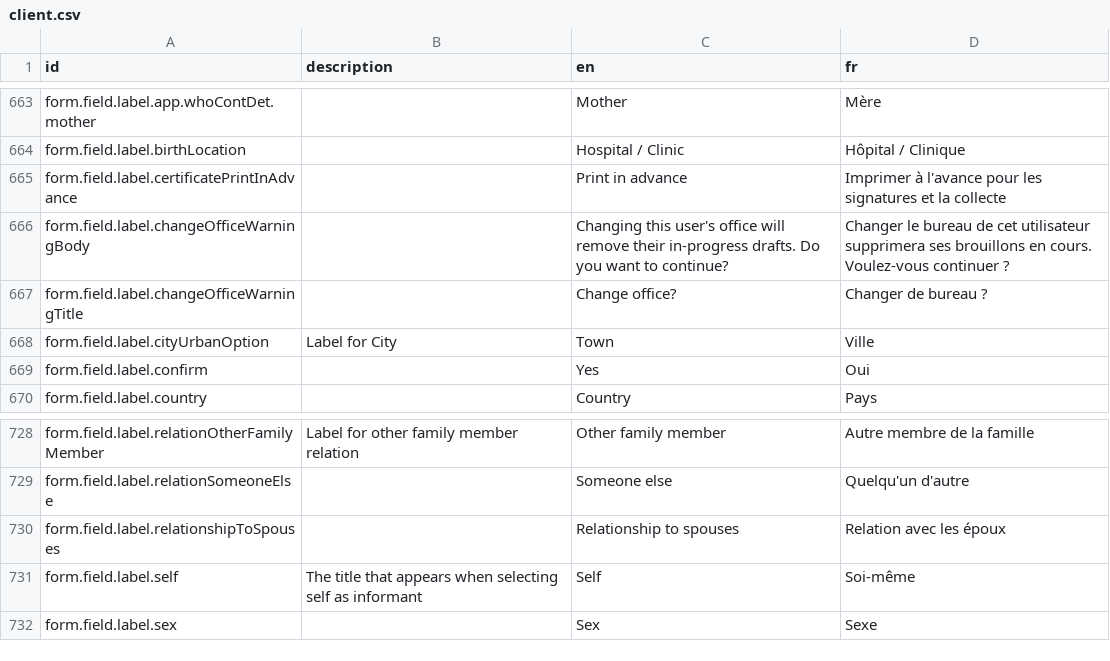
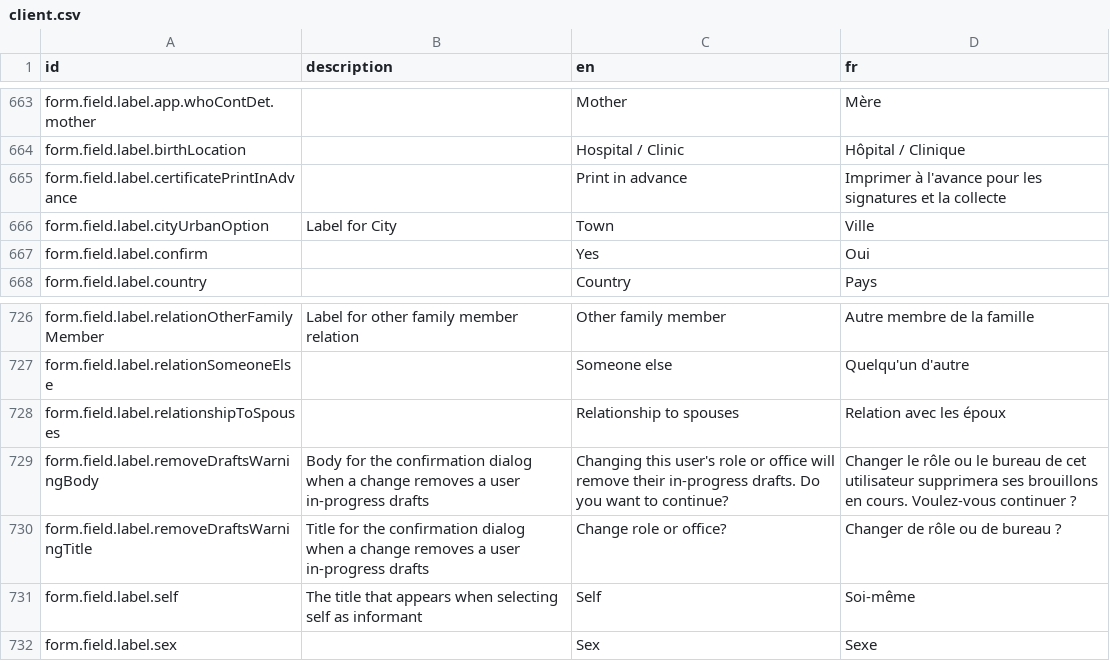
Before and after one commit to opencrvs/opencrvs-core, a CSV file: packages/countryconfig-template/src/translations/client.csv, drawn as a sheet; only a part is shown, gaps mark what is left out; removed rows and columns are numbered as before the commit, all else as after; the diff names each change by its address in the sheet, - before the commit and + after, or states it on an @@ line.

Commit message:
fix: clear drafts when the user role is changed

```diff
--- a/packages/countryconfig-template/src/translations/client.csv
+++ b/packages/countryconfig-template/src/translations/client.csv
-row 666: form.field.label.changeOfficeWarningBody |  | Changing this user's office will remove their in-progress drafts. Do you want to continue? | Changer le bureau de cet utilisateur supprimera ses brouillons en cours. Voulez-vous continuer ?
-row 667: form.field.label.changeOfficeWarningTitle |  | Change office? | Changer de bureau ?
+row 729: form.field.label.removeDraftsWarningBody | Body for the confirmation dialog when a change removes a user in-progress drafts | Changing this user's role or office will remove their in-progress drafts. Do you want to continue? | Changer le rôle ou le bureau de cet utilisateur supprimera ses brouillons en cours. Voulez-vous continuer ?
+row 730: form.field.label.removeDraftsWarningTitle | Title for the confirmation dialog when a change removes a user in-progress drafts | Change role or office? | Changer de rôle ou de bureau ?
```
Also changed, not shown: packages/testland/src/translations/client.csv, 6 other files.
